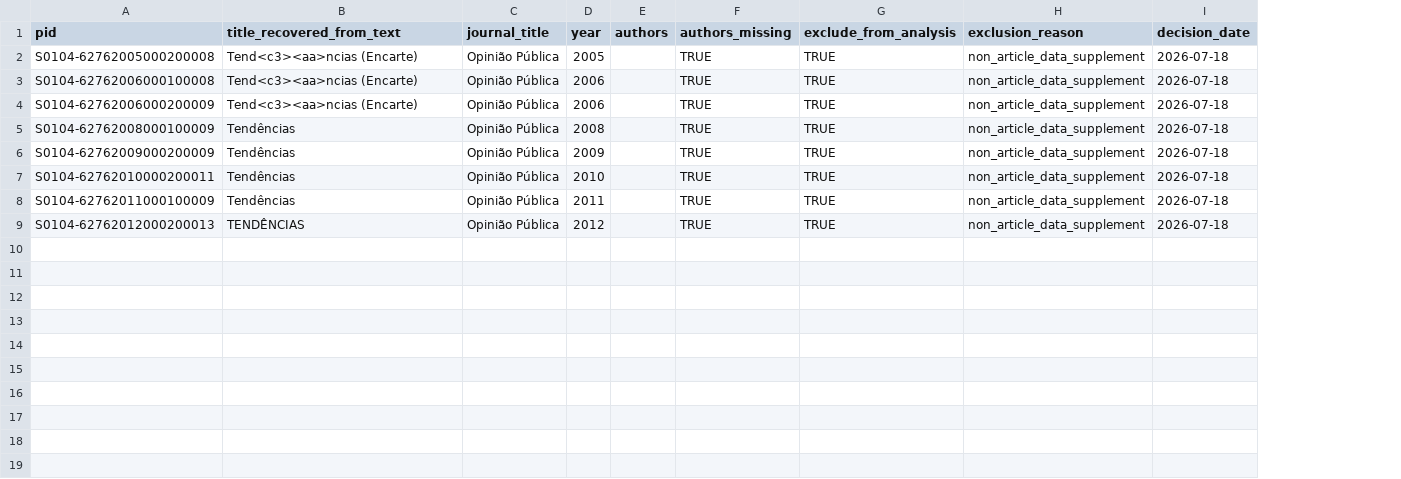
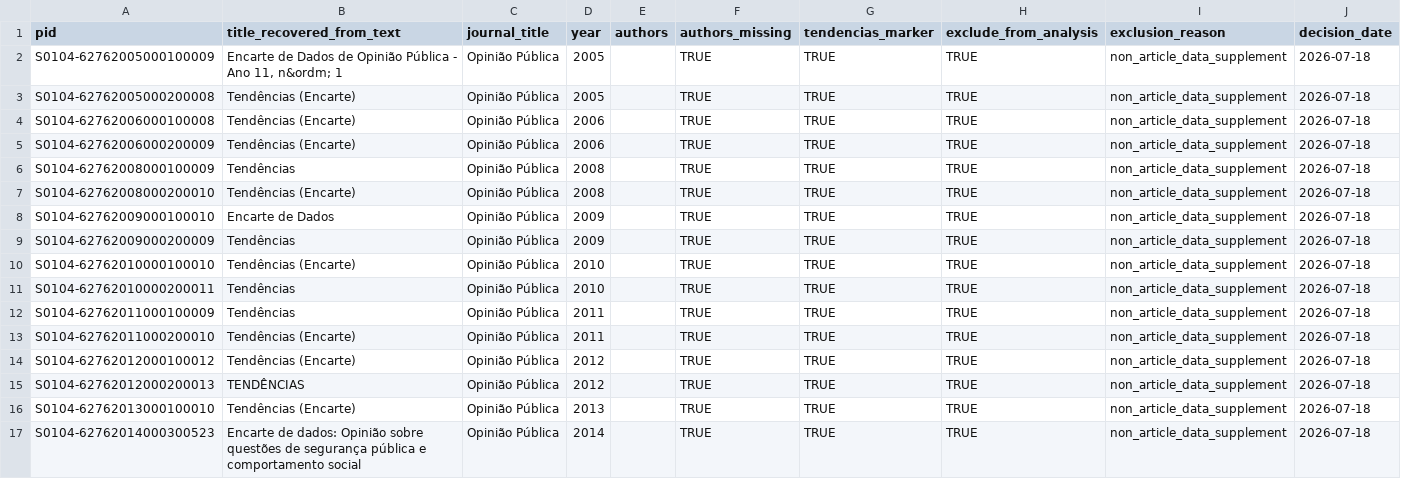
Before and after one commit to mgaldino/metodos-cp-brasil, a CSV file: quality_reports/paper_variable_audit/tendencias_non_article_supplements.csv, drawn as a sheet; addresses are those after the commit; the diff names each change by its address in the sheet, - before the commit and + after, or states it on an @@ line.

```diff
--- a/quality_reports/paper_variable_audit/tendencias_non_article_supplements.csv
+++ b/quality_reports/paper_variable_audit/tendencias_non_article_supplements.csv
+column G (tendencias_marker), rows 3-6: all TRUE; row 9: TRUE; rows 11-12: TRUE | TRUE; row 15: TRUE
+row 2: S0104-62762005000100009 | Encarte de Dados de Opinião Pública - Ano 11, n&ordm; 1 | Opinião Pública | 2005 |  | TRUE | TRUE | TRUE | non_article_data_supplement | 2026-07-18
-B3:B5 (title_recovered_from_text): Tend<c3><aa>ncias (Encarte)
+B3:B5 (title_recovered_from_text): Tendências (Encarte)
+row 7: S0104-62762008000200010 | Tendências (Encarte) | Opinião Pública | 2008 |  | TRUE | TRUE | TRUE | non_article_data_supplement | 2026-07-18
+row 8: S0104-62762009000100010 | Encarte de Dados | Opinião Pública | 2009 |  | TRUE | TRUE | TRUE | non_article_data_supplement | 2026-07-18
+row 10: S0104-62762010000100010 | Tendências (Encarte) | Opinião Pública | 2010 |  | TRUE | TRUE | TRUE | non_article_data_supplement | 2026-07-18
+row 13: S0104-62762011000200010 | Tendências (Encarte) | Opinião Pública | 2011 |  | TRUE | TRUE | TRUE | non_article_data_supplement | 2026-07-18
+row 14: S0104-62762012000100012 | Tendências (Encarte) | Opinião Pública | 2012 |  | TRUE | TRUE | TRUE | non_article_data_supplement | 2026-07-18
+row 16: S0104-62762013000100010 | Tendências (Encarte) | Opinião Pública | 2013 |  | TRUE | TRUE | TRUE | non_article_data_supplement | 2026-07-18
+row 17: S0104-62762014000300523 | Encarte de dados: Opinião sobre questões de segurança pública e comportamento social | Opinião Pública | 2014 |  | TRUE | TRUE | TRUE | non_article_data_supplement | 2026-07-18
```
Also changed, not shown: data/processed/excluded_articles.csv, data/processed/paper_analysis/current_classified_excluded_by_ledger.csv, 29 other files.
